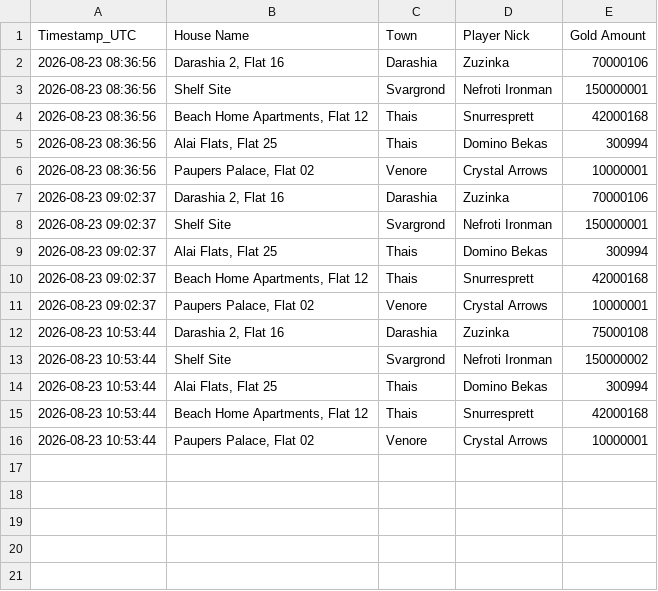
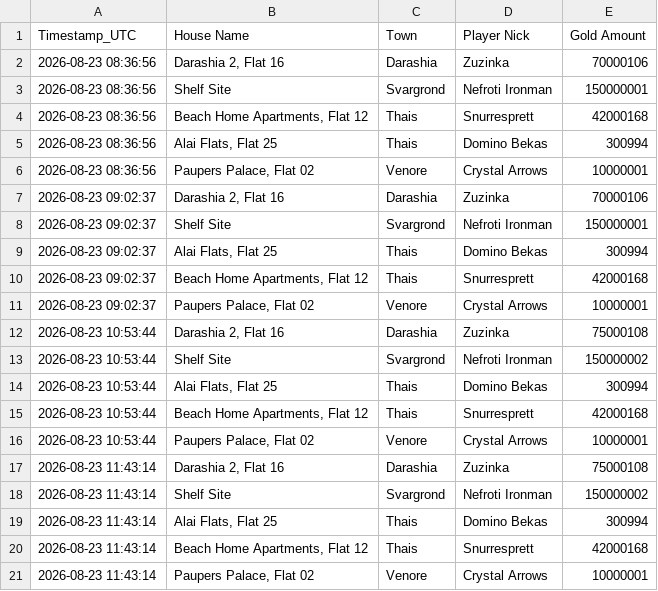
Before and after one commit to mdogie94/nmd, a CSV file: historia_licytacji.csv, drawn as a sheet; the diff names each change by its address in the sheet, - before the commit and + after, or states it on an @@ line.

```diff
--- a/historia_licytacji.csv
+++ b/historia_licytacji.csv
+row 17: 2026-08-23 11:43:14 | Darashia 2, Flat 16 | Darashia | Zuzinka | 75000108
+row 18: 2026-08-23 11:43:14 | Shelf Site | Svargrond | Nefroti Ironman | 150000002
+row 19: 2026-08-23 11:43:14 | Alai Flats, Flat 25 | Thais | Domino Bekas | 300994
+row 20: 2026-08-23 11:43:14 | Beach Home Apartments, Flat 12 | Thais | Snurresprett | 42000168
+row 21: 2026-08-23 11:43:14 | Paupers Palace, Flat 02 | Venore | Crystal Arrows | 10000001
```
